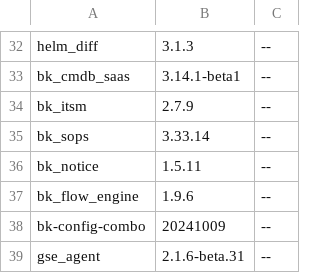
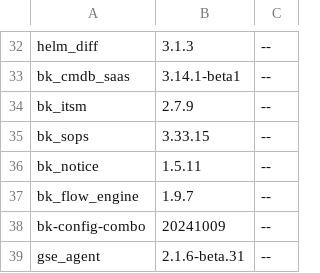
Before and after one commit to TencentBlueKing/BKDocs, a TSV file: ZH/DeploymentGuides/7.2/scripts/release-7.2.7.tsv, drawn as a sheet; only a part is shown, gaps mark what is left out.

```diff
--- a/ZH/DeploymentGuides/7.2/scripts/release-7.2.7.tsv
+++ b/ZH/DeploymentGuides/7.2/scripts/release-7.2.7.tsv
@@ -34,5 +34,5 @@ bk_cmdb_saas	3.14.1-beta1	--
 bk_itsm	2.7.9	--
-bk_sops	3.33.14	--
+bk_sops	3.33.15	--
 bk_notice	1.5.11	--
-bk_flow_engine	1.9.6	--
+bk_flow_engine	1.9.7	--
 bk-config-combo	20241009	--
```
Also changed, not shown: ZH/DeploymentGuides/7.2/scripts/patches.tsv, 2 other files.
